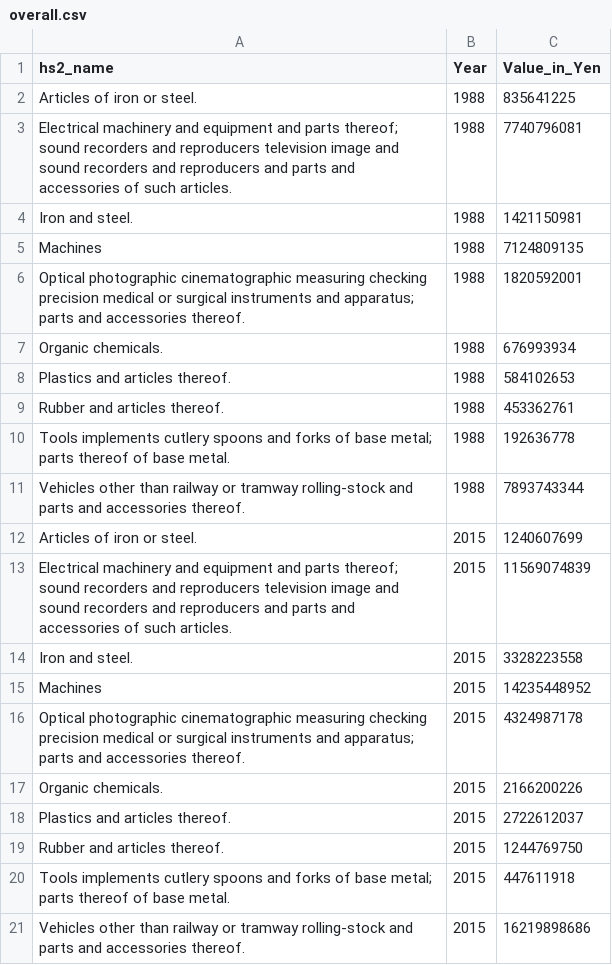
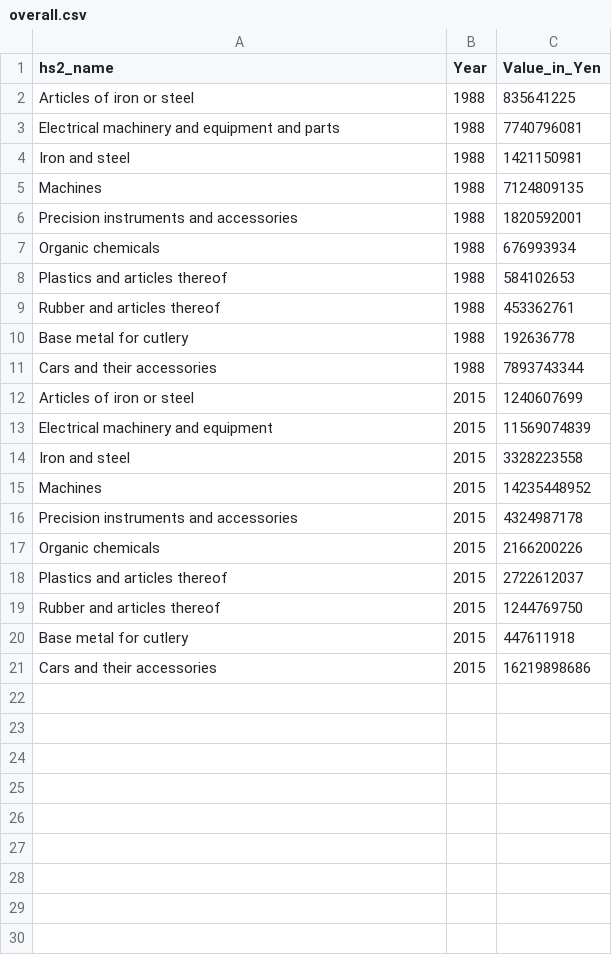
Before and after one commit to Sallaa/Vis-Japanese-Exports, a CSV file: dataset/overall.csv, drawn as a sheet.

Commit message:
Changed names

```diff
--- a/dataset/overall.csv
+++ b/dataset/overall.csv
@@ -1,21 +1,21 @@
 hs2_name,Year,Value_in_Yen
-Articles of iron or steel.,1988,835641225
-Electrical machinery and equipment and parts thereof; sound recorders and reproducers  television image and sound recorders and reproducers  and parts and accessories of such articles.,1988,7740796081
-Iron and steel.,1988,1421150981
+Articles of iron or steel,1988,835641225
+Electrical machinery and equipment and parts,1988,7740796081
+Iron and steel,1988,1421150981
 Machines,1988,7124809135
-Optical  photographic  cinematographic  measuring  checking  precision  medical or surgical instruments and apparatus; parts and accessories thereof.,1988,1820592001
-Organic chemicals.,1988,676993934
-Plastics and articles thereof.,1988,584102653
-Rubber and articles thereof.,1988,453362761
-Tools  implements  cutlery  spoons and forks  of base metal; parts thereof of base metal.,1988,192636778
-Vehicles other than railway or tramway rolling-stock  and parts and accessories thereof.,1988,7893743344
-Articles of iron or steel.,2015,1240607699
-Electrical machinery and equipment and parts thereof; sound recorders and reproducers  television image and sound recorders and reproducers  and parts and accessories of such articles.,2015,11569074839
-Iron and steel.,2015,3328223558
+Precision instruments and accessories,1988,1820592001
+Organic chemicals,1988,676993934
+Plastics and articles thereof,1988,584102653
+Rubber and articles thereof,1988,453362761
+Base metal for cutlery,1988,192636778
+Cars and their accessories,1988,7893743344
+Articles of iron or steel,2015,1240607699
+Electrical machinery and equipment,2015,11569074839
+Iron and steel,2015,3328223558
 Machines,2015,14235448952
-Optical  photographic  cinematographic  measuring  checking  precision  medical or surgical instruments and apparatus; parts and accessories thereof.,2015,4324987178
-Organic chemicals.,2015,2166200226
-Plastics and articles thereof.,2015,2722612037
-Rubber and articles thereof.,2015,1244769750
-Tools  implements  cutlery  spoons and forks  of base metal; parts thereof of base metal.,2015,447611918
-Vehicles other than railway or tramway rolling-stock  and parts and accessories thereof.,2015,16219898686
+Precision instruments and accessories,2015,4324987178
+Organic chemicals,2015,2166200226
+Plastics and articles thereof,2015,2722612037
+Rubber and articles thereof,2015,1244769750
+Base metal for cutlery,2015,447611918
+Cars and their accessories,2015,16219898686
```
Also changed, not shown: 1 other file.
